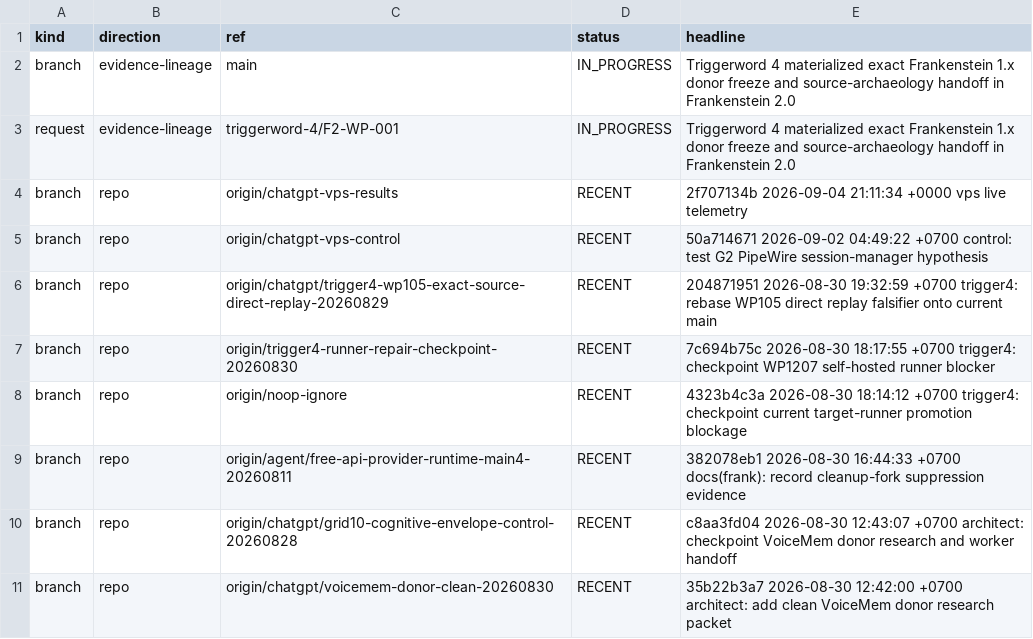
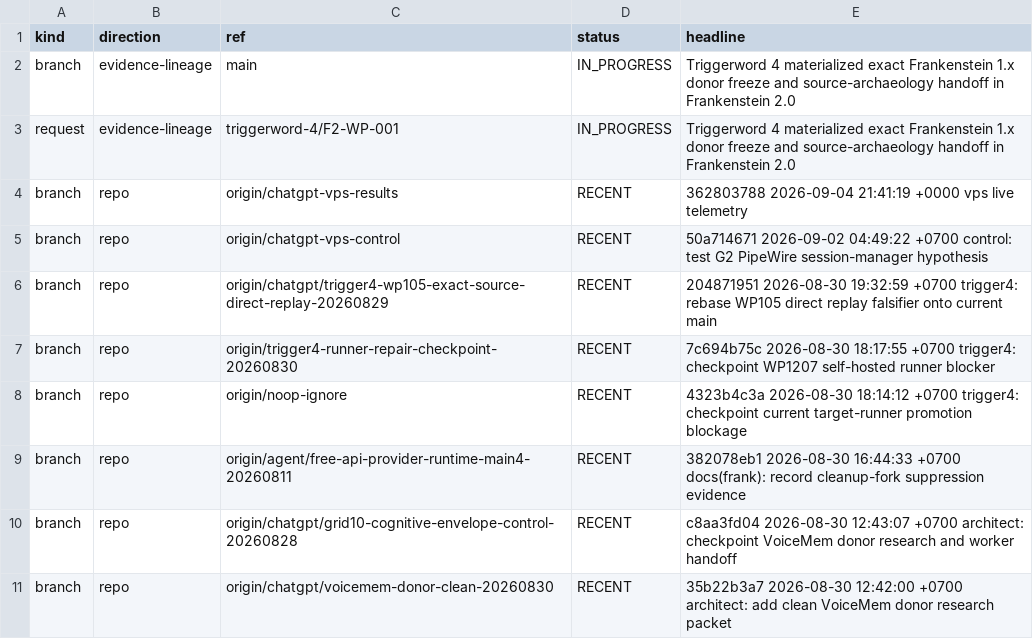
Before and after one commit to gschaidergabriel/Cognitive-devmachine, a TSV file: research_entity/00_CURRENT/ACTIVE.tsv, drawn as a sheet; only a part is shown.

Commit message:
current: refresh token-efficient research state [skip ci]

```diff
--- a/research_entity/00_CURRENT/ACTIVE.tsv
+++ b/research_entity/00_CURRENT/ACTIVE.tsv
@@ -3,3 +3,3 @@ branch	evidence-lineage	main	IN_PROGRESS	Triggerword 4 materialized exact Franke
 request	evidence-lineage	triggerword-4/F2-WP-001	IN_PROGRESS	Triggerword 4 materialized exact Frankenstein 1.x donor freeze and source-archaeology handoff in Frankenstein 2.0
-branch	repo	origin/chatgpt-vps-results	RECENT	2f707134b 2026-09-04 21:11:34 +0000 vps live telemetry
+branch	repo	origin/chatgpt-vps-results	RECENT	362803788 2026-09-04 21:41:19 +0000 vps live telemetry
 branch	repo	origin/chatgpt-vps-control	RECENT	50a714671 2026-09-02 04:49:22 +0700 control: test G2 PipeWire session-manager hypothesis
```
Also changed, not shown: research_entity/00_CURRENT/RECENT.tsv, 15 other files.
